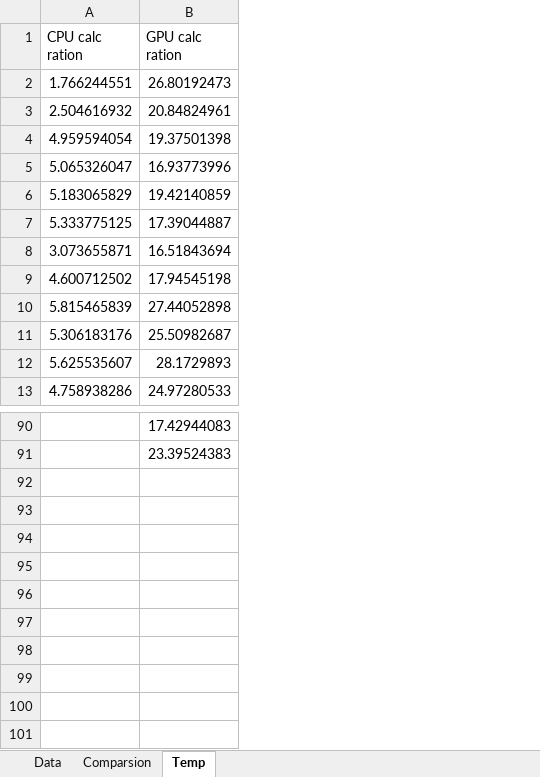
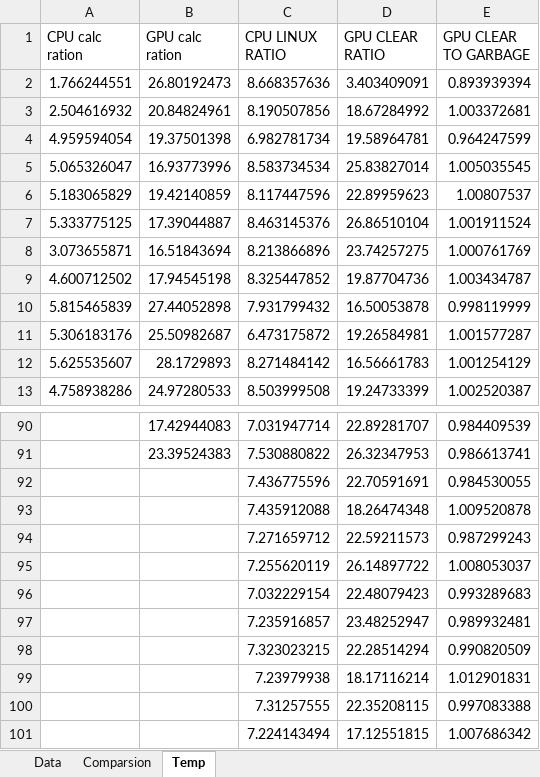
Before and after one commit to VadVergasov/ACS, an Excel workbook: Project/Результаты.xlsx, sheet Temp, drawn as a sheet; only a part is shown, gaps mark what is left out; values as stored, in another font and other column widths than the file's, no borders; the diff names each change by its address in the sheet, - before the commit and + after, or states it on an @@ line.

```diff
--- a/Project/Результаты.xlsx (sheet Temp)
+++ b/Project/Результаты.xlsx (sheet Temp)
+column C (CPU LINUX RATIO), rows 2-13: 8.668357636 | 8.190507856 | 6.982781734 | 8.583734534 | 8.117447596 | 8.463145376 | 8.213866896 | 8.325447852 | 7.931799432 | 6.473175872 | 8.271484142 | 8.503999508; rows 90-91: 7.031947714 | 7.530880822
+column D (GPU CLEAR RATIO), rows 2-13: 3.403409091 | 18.67284992 | 19.58964781 | 25.83827014 | 22.89959623 | 26.86510104 | 23.74257275 | 19.87704736 | 16.50053878 | 19.26584981 | 16.56661783 | 19.24733399; rows 90-91: 22.89281707 | 26.32347953
+column E (GPU CLEAR TO GARBAGE), rows 2-13: 0.893939394 | 1.003372681 | 0.964247599 | 1.005035545 | 1.00807537 | 1.001911524 | 1.000761769 | 1.003434787 | 0.998119999 | 1.001577287 | 1.001254129 | 1.002520387; rows 90-91: 0.984409539 | 0.986613741
+row 92:  |  | 7.436775596 | 22.70591691 | 0.984530055
+row 93:  |  | 7.435912088 | 18.26474348 | 1.009520878
+row 94:  |  | 7.271659712 | 22.59211573 | 0.987299243
+row 95:  |  | 7.255620119 | 26.14897722 | 1.008053037
+row 96:  |  | 7.032229154 | 22.48079423 | 0.993289683
+row 97:  |  | 7.235916857 | 23.48252947 | 0.989932481
+row 98:  |  | 7.323023215 | 22.28514294 | 0.990820509
+row 99:  |  | 7.23979938 | 18.17116214 | 1.012901831
+row 100:  |  | 7.31257555 | 22.35208115 | 0.997083388
+row 101:  |  | 7.224143494 | 17.12551815 | 1.007686342
```
Also changed, not shown: sheet Data, charts or pictures, 22 other files.
